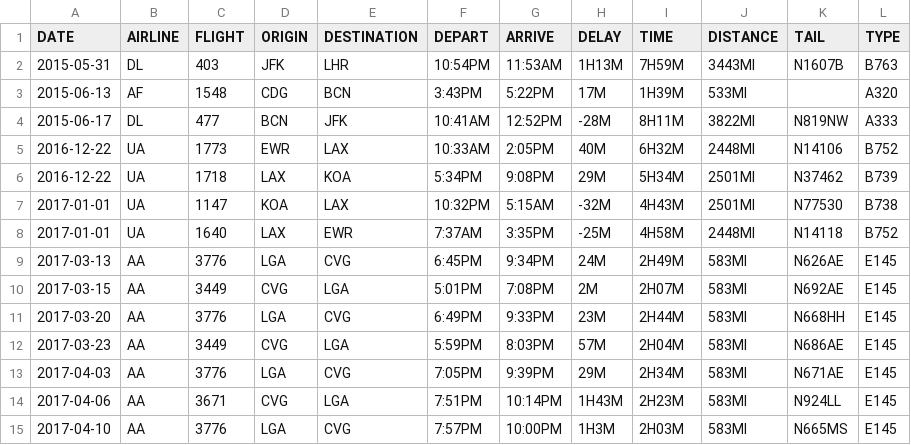
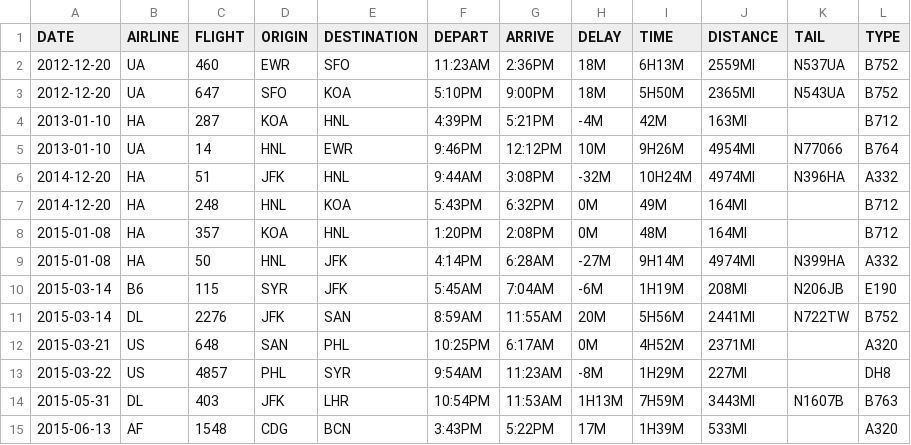
Before and after one commit to mb4828/my-flight-log, a CSV file: kml_utility/MyFlightLog.csv, drawn as a sheet; only a part is shown; the shorter side is filled out with more unchanged rows; the diff names each change by its address in the sheet, - before the commit and + after, or states it on an @@ line.

Commit message:
found more old flights

```diff
--- a/kml_utility/MyFlightLog.csv
+++ b/kml_utility/MyFlightLog.csv
+row 2: 2012-12-20 | UA | 460 | EWR | SFO | 11:23AM | 2:36PM | 18M | 6H13M | 2559MI | N537UA | B752
+row 3: 2012-12-20 | UA | 647 | SFO | KOA | 5:10PM | 9:00PM | 18M | 5H50M | 2365MI | N543UA | B752
+row 4: 2013-01-10 | HA | 287 | KOA | HNL | 4:39PM | 5:21PM | -4M | 42M | 163MI |  | B712
+row 5: 2013-01-10 | UA | 14 | HNL | EWR | 9:46PM | 12:12PM | 10M | 9H26M | 4954MI | N77066 | B764
+row 6: 2014-12-20 | HA | 51 | JFK | HNL | 9:44AM | 3:08PM | -32M | 10H24M | 4974MI | N396HA | A332
+row 7: 2014-12-20 | HA | 248 | HNL | KOA | 5:43PM | 6:32PM | 0M | 49M | 164MI |  | B712
+row 8: 2015-01-08 | HA | 357 | KOA | HNL | 1:20PM | 2:08PM | 0M | 48M | 164MI |  | B712
+row 9: 2015-01-08 | HA | 50 | HNL | JFK | 4:14PM | 6:28AM | -27M | 9H14M | 4974MI | N399HA | A332
+row 10: 2015-03-14 | B6 | 115 | SYR | JFK | 5:45AM | 7:04AM | -6M | 1H19M | 208MI | N206JB | E190
+row 11: 2015-03-14 | DL | 2276 | JFK | SAN | 8:59AM | 11:55AM | 20M | 5H56M | 2441MI | N722TW | B752
+row 12: 2015-03-21 | US | 648 | SAN | PHL | 10:25PM | 6:17AM | 0M | 4H52M | 2371MI |  | A320
+row 13: 2015-03-22 | US | 4857 | PHL | SYR | 9:54AM | 11:23AM | -8M | 1H29M | 227MI |  | DH8
```
Also changed, not shown: 3 other files.
